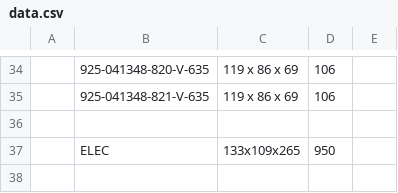
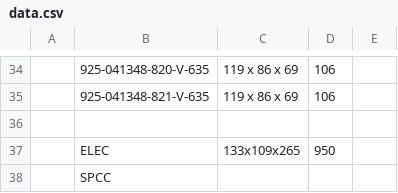
Before and after one commit to Zack9725/Shipping, a CSV file: data.csv, drawn as a sheet; only a part is shown, gaps mark what is left out; the diff names each change by its address in the sheet, - before the commit and + after, or states it on an @@ line.

Commit message:
Auto-update PN data 2026-08-24T03:47:48.650Z

```diff
--- a/data.csv
+++ b/data.csv
+row 38:  | SPCC
```
